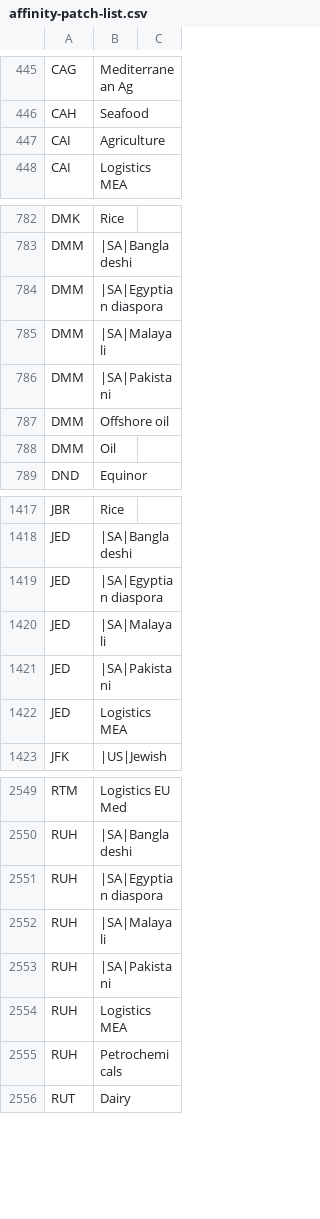
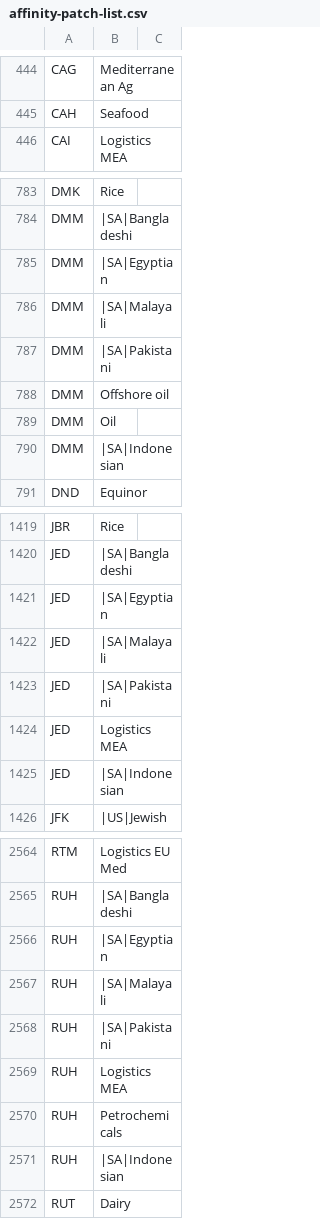
Before and after one commit to sayeeed/airline, a CSV file: airline-data/affinity-patch-list.csv, drawn as a sheet; only a part is shown, gaps mark what is left out; the diff covers the shown part only.

```diff
--- a/airline-data/affinity-patch-list.csv
+++ b/airline-data/affinity-patch-list.csv
@@ -447 +445,0 @@ CAH,Seafood
-CAI,Agriculture
@@ -784 +785 @@ DMM,|SA|Bangladeshi
-DMM,|SA|Egyptian diaspora
+DMM,|SA|Egyptian,
@@ -788,0 +790 @@ DMM,Oil
+DMM,|SA|Indonesian,
@@ -1419 +1421 @@ JED,|SA|Bangladeshi
-JED,|SA|Egyptian diaspora
+JED,|SA|Egyptian,
@@ -1422,0 +1425 @@ JED,Logistics MEA
+JED,|SA|Indonesian,
@@ -2551 +2566 @@ RUH,|SA|Bangladeshi
-RUH,|SA|Egyptian diaspora
+RUH,|SA|Egyptian,
@@ -2555,0 +2571 @@ RUH,Petrochemicals
+RUH,|SA|Indonesian,
```
Also changed, not shown: 23 added rows, 8 removed rows and 4 edited cells elsewhere in this file, airline-data/country-data.csv, airline-data/destinations.csv, 11 other files.
